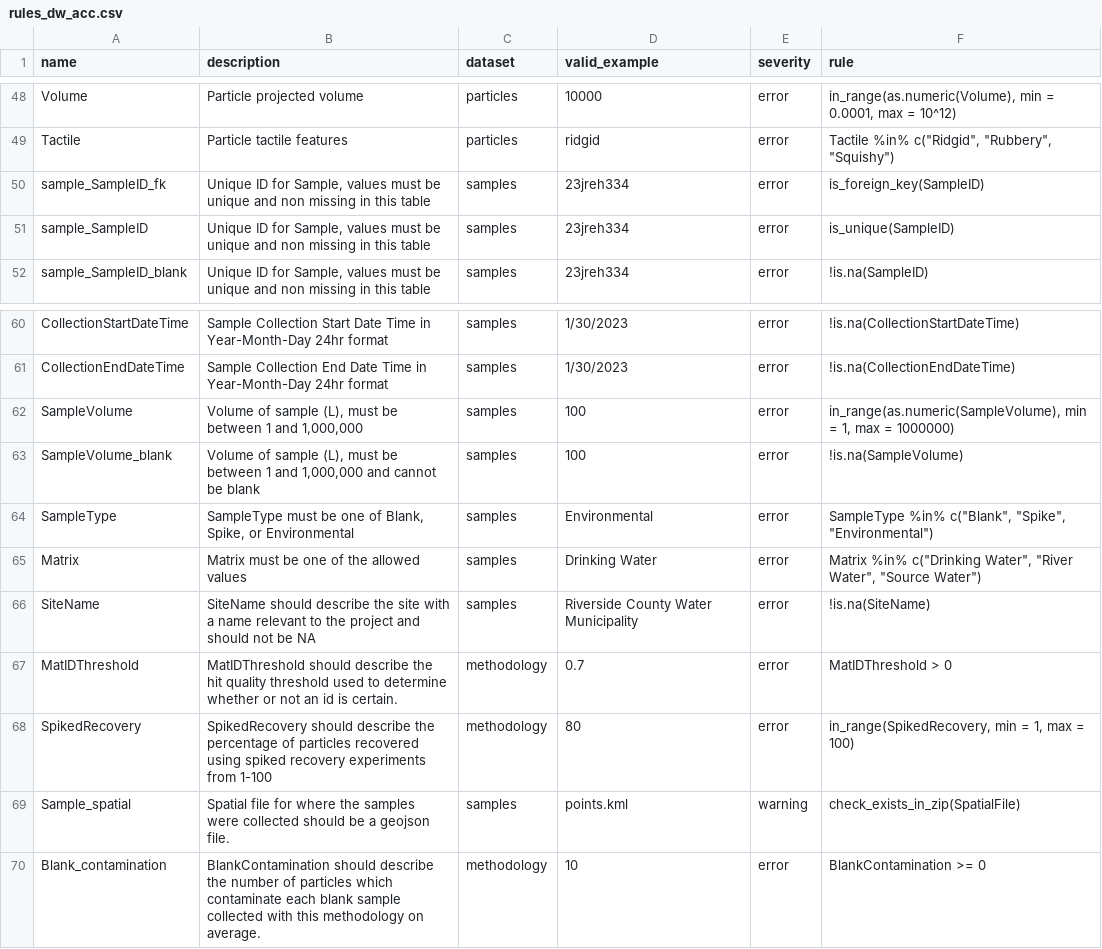
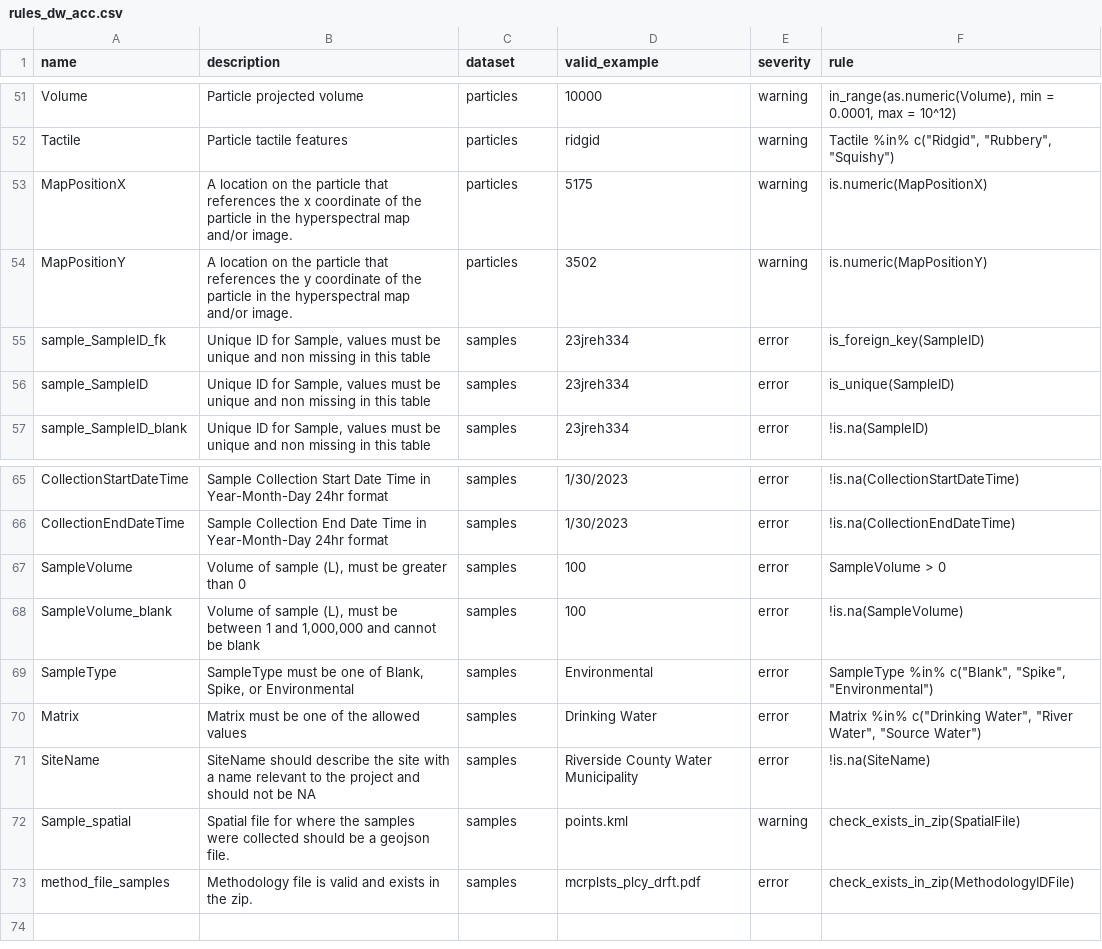
Before and after one commit to Moore-Institute-4-Plastic-Pollution-Res/One4All, a CSV file: code/validator/www/rules_dw_acc.csv, drawn as a sheet; only a part is shown, gaps mark what is left out; removed rows and columns are numbered as before the commit, all else as after; the diff covers the shown part only; the diff names each change by its address in the sheet, - before the commit and + after, or states it on an @@ line.

```diff
--- a/code/validator/www/rules_dw_acc.csv
+++ b/code/validator/www/rules_dw_acc.csv
-E51:E52 (severity): error
+E51:E52 (severity): warning
+row 53: MapPositionX | A location on the particle that references the x coordinate of the particle in the hyperspectral map and/or image. | particles | 5175 | warning | is.numeric(MapPositionX)
+row 54: MapPositionY | A location on the particle that references the y coordinate of the particle in the hyperspectral map and/or image. | particles | 3502 | warning | is.numeric(MapPositionY)
-B67 (description): …must be between 1 and 1,000,000
+B67 (description): …must be greater than 0
-F67 (rule): in_range(as.numeric(SampleVolume), min = 1, max = 1000000)
+F67 (rule): SampleVolume > 0
-row 67: MatIDThreshold | MatIDThreshold should describe the hit quality threshold used to determine whether or not an id is certain. | methodology | 0.7 | error | MatIDThreshold > 0
-row 68: SpikedRecovery | SpikedRecovery should describe the percentage of particles recovered using spiked recovery experiments from 1-100 | methodology | 80 | error | in_range(SpikedRecovery, min = 1, max = 100)
-row 70: Blank_contamination | BlankContamination should describe the number of particles which contaminate each blank sample collected with this methodology on average. | methodology | 10 | error | BlankContamination >= 0
+row 73: method_file_samples | Methodology file is valid and exists in the zip. | samples | mcrplsts_plcy_drft.pdf | error | check_exists_in_zip(MethodologyIDFile)
```
Also changed, not shown: 7 added rows, 4 removed rows and 28 edited cells elsewhere in this file, 5 other files.
